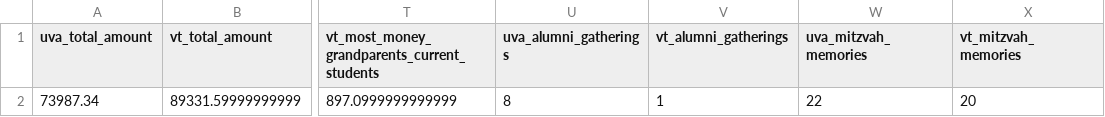
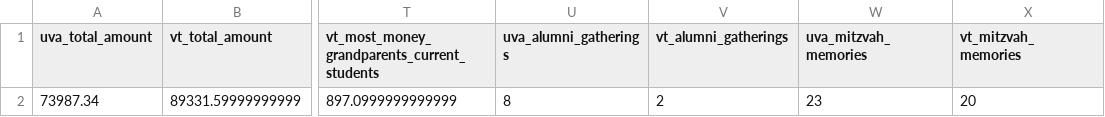
Before and after one commit to msaperst/cwkc-v2, a CSV file: public/assets/csv/results.csv, drawn as a sheet; only a part is shown, gaps mark what is left out; the diff names each change by its address in the sheet, - before the commit and + after, or states it on an @@ line.

```diff
--- a/public/assets/csv/results.csv
+++ b/public/assets/csv/results.csv
-V2 (vt_alumni_gatherings): 1
+V2 (vt_alumni_gatherings): 2
-W2 (uva_mitzvah_memories): 22
+W2 (uva_mitzvah_memories): 23
```
